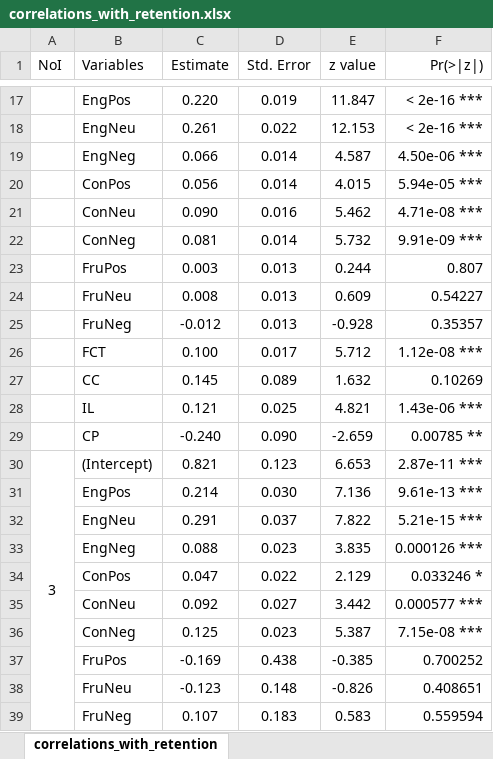
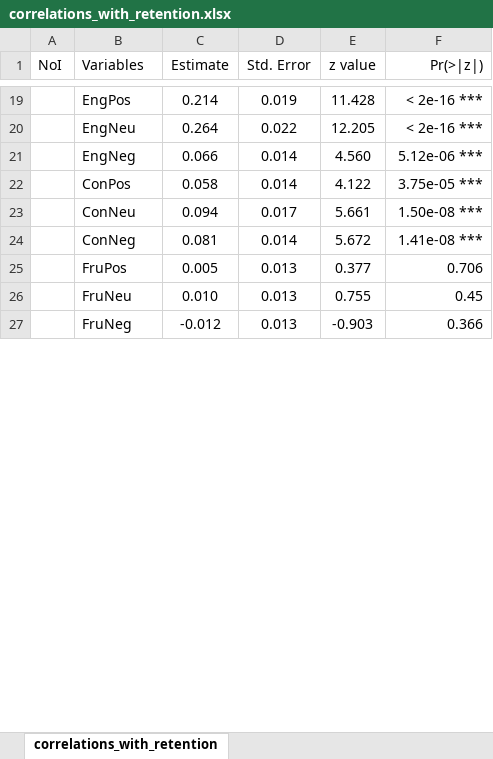
Before and after one commit to zyqlol/ASIR, an Excel workbook: correlations_with_retention.xlsx, sheet correlations_with_retention, drawn as a sheet; only a part is shown, gaps mark what is left out; values as stored, in another font and other column widths than the file's, no borders; removed rows and columns are numbered as before the commit, all else as after; the diff covers the shown part only; the diff names each change by its address in the sheet, - before the commit and + after, or states it on an @@ line.

```diff
--- a/correlations_with_retention.xlsx (sheet correlations_with_retention)
+++ b/correlations_with_retention.xlsx (sheet correlations_with_retention)
-C19 (Estimate): 0.220
+C19 (Estimate): 0.214
-E19 (z value): 11.847
+E19 (z value): 11.428
-C20 (Estimate): 0.261
+C20 (Estimate): 0.264
-E20 (z value): 12.153
+E20 (z value): 12.205
-E21 (z value): 4.587
+E21 (z value): 4.560
-F21 (Pr(>|z|)): 4.50e-06 ***
+F21 (Pr(>|z|)): 5.12e-06 ***
-row 20:  | ConPos | 0.056 | 0.014 | 4.015 | 5.94e-05 ***
-row 21:  | ConNeu | 0.090 | 0.016 | 5.462 | 4.71e-08 ***
+row 22:  | ConPos | 0.058 | 0.014 | 4.122 | 3.75e-05 ***
+row 23:  | ConNeu | 0.094 | 0.017 | 5.661 | 1.50e-08 ***
-E24 (z value): 5.732
+E24 (z value): 5.672
-F24 (Pr(>|z|)): 9.91e-09 ***
+F24 (Pr(>|z|)): 1.41e-08 ***
-row 23:  | FruPos | 0.003 | 0.013 | 0.244 | 0.807
-row 24:  | FruNeu | 0.008 | 0.013 | 0.609 | 0.54227
+row 25:  | FruPos | 0.005 | 0.013 | 0.377 | 0.706
+row 26:  | FruNeu | 0.010 | 0.013 | 0.755 | 0.45
-E27 (z value): -0.928
+E27 (z value): -0.903
-F27 (Pr(>|z|)): 0.35357
+F27 (Pr(>|z|)): 0.366
-row 26:  | FCT | 0.100 | 0.017 | 5.712 | 1.12e-08 ***
-row 27:  | CC | 0.145 | 0.089 | 1.632 | 0.10269
-row 28:  | IL | 0.121 | 0.025 | 4.821 | 1.43e-06 ***
-row 29:  | CP | -0.240 | 0.090 | -2.659 | 0.00785 **
-row 30: 3 | (Intercept) | 0.821 | 0.123 | 6.653 | 2.87e-11 ***
-row 31:  | EngPos | 0.214 | 0.030 | 7.136 | 9.61e-13 ***
-row 32:  | EngNeu | 0.291 | 0.037 | 7.822 | 5.21e-15 ***
-row 33:  | EngNeg | 0.088 | 0.023 | 3.835 | 0.000126 ***
-row 34:  | ConPos | 0.047 | 0.022 | 2.129 | 0.033246 *
-row 35:  | ConNeu | 0.092 | 0.027 | 3.442 | 0.000577 ***
-row 36:  | ConNeg | 0.125 | 0.023 | 5.387 | 7.15e-08 ***
-row 37:  | FruPos | -0.169 | 0.438 | -0.385 | 0.700252
-row 38:  | FruNeu | -0.123 | 0.148 | -0.826 | 0.408651
-row 39:  | FruNeg | 0.107 | 0.183 | 0.583 | 0.559594
```
Also changed, not shown: 53 added rows, 31 removed rows and 3 edited cells elsewhere in this sheet, correlations_with_activeness.xlsx.
